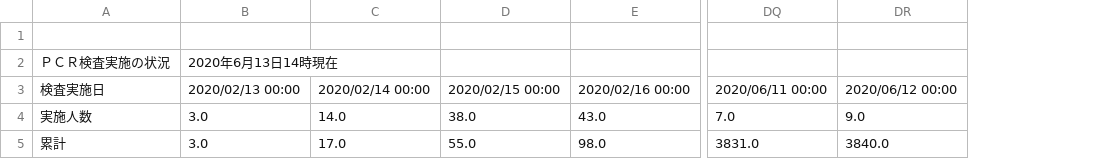
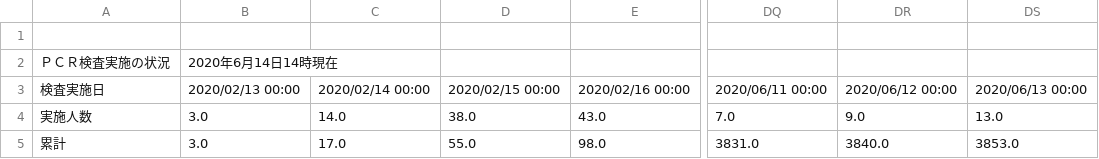
Before and after one commit to wakayama-pref-org/covid19, a CSV file: csv/PCRkensa.csv, drawn as a sheet; only a part is shown, gaps mark what is left out; the diff names each change by its address in the sheet, - before the commit and + after, or states it on an @@ line.

```diff
--- a/csv/PCRkensa.csv
+++ b/csv/PCRkensa.csv
+column DS, rows 3-5: 2020/06/13 00:00 | 13.0 | 3853.0
-B2: 2020年6月13日14時現在
+B2: 2020年6月14日14時現在
```
Also changed, not shown: csv/kansensuii.csv, 2 other files.
